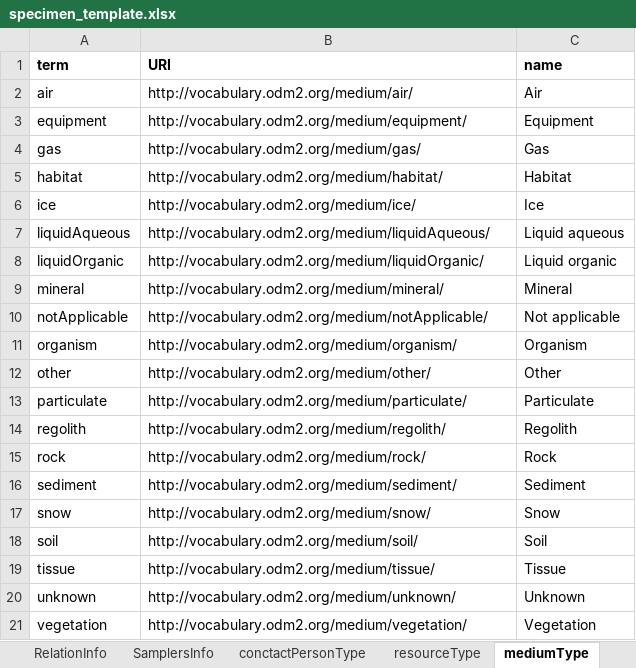
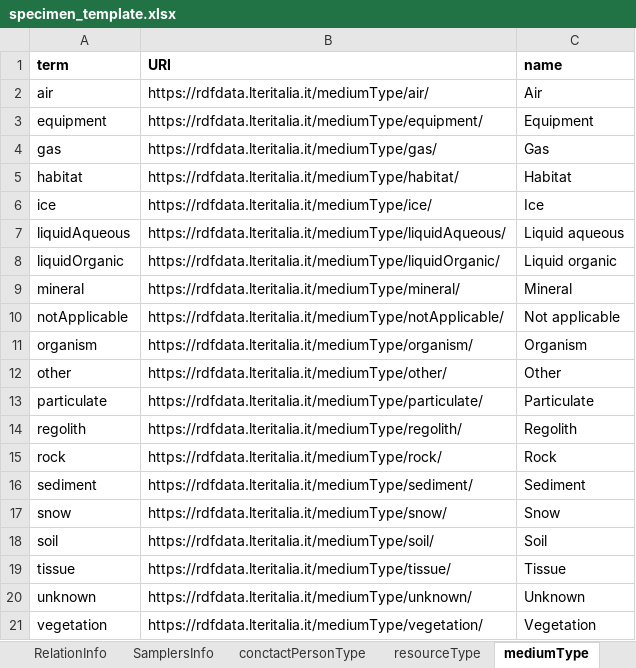
Before and after one commit to oggioniale/specimen_catalogue, an Excel workbook: specimen_template.xlsx, sheet mediumType, drawn as a sheet; values as stored, in another font and other column widths than the file's, no borders; the diff names each change by its address in the sheet, - before the commit and + after, or states it on an @@ line.

Commit message:
codelists for medium types and specimen types

```diff
--- a/specimen_template.xlsx (sheet mediumType)
+++ b/specimen_template.xlsx (sheet mediumType)
-B2 (URI): http://vocabulary.odm2.org/medium/air/
+B2 (URI): https://rdfdata.lteritalia.it/mediumType/air/
-B3 (URI): http://vocabulary.odm2.org/medium/equipment/
+B3 (URI): https://rdfdata.lteritalia.it/mediumType/equipment/
-B4 (URI): http://vocabulary.odm2.org/medium/gas/
+B4 (URI): https://rdfdata.lteritalia.it/mediumType/gas/
-B5 (URI): http://vocabulary.odm2.org/medium/habitat/
+B5 (URI): https://rdfdata.lteritalia.it/mediumType/habitat/
-B6 (URI): http://vocabulary.odm2.org/medium/ice/
+B6 (URI): https://rdfdata.lteritalia.it/mediumType/ice/
-B7 (URI): http://vocabulary.odm2.org/medium/liquidAqueous/
+B7 (URI): https://rdfdata.lteritalia.it/mediumType/liquidAqueous/
-B8 (URI): http://vocabulary.odm2.org/medium/liquidOrganic/
+B8 (URI): https://rdfdata.lteritalia.it/mediumType/liquidOrganic/
-B9 (URI): http://vocabulary.odm2.org/medium/mineral/
+B9 (URI): https://rdfdata.lteritalia.it/mediumType/mineral/
-B10 (URI): http://vocabulary.odm2.org/medium/notApplicable/
+B10 (URI): https://rdfdata.lteritalia.it/mediumType/notApplicable/
-B11 (URI): http://vocabulary.odm2.org/medium/organism/
+B11 (URI): https://rdfdata.lteritalia.it/mediumType/organism/
-B12 (URI): http://vocabulary.odm2.org/medium/other/
+B12 (URI): https://rdfdata.lteritalia.it/mediumType/other/
-B13 (URI): http://vocabulary.odm2.org/medium/particulate/
+B13 (URI): https://rdfdata.lteritalia.it/mediumType/particulate/
-B14 (URI): http://vocabulary.odm2.org/medium/regolith/
+B14 (URI): https://rdfdata.lteritalia.it/mediumType/regolith/
-B15 (URI): http://vocabulary.odm2.org/medium/rock/
+B15 (URI): https://rdfdata.lteritalia.it/mediumType/rock/
-B16 (URI): http://vocabulary.odm2.org/medium/sediment/
+B16 (URI): https://rdfdata.lteritalia.it/mediumType/sediment/
-B17 (URI): http://vocabulary.odm2.org/medium/snow/
+B17 (URI): https://rdfdata.lteritalia.it/mediumType/snow/
-B18 (URI): http://vocabulary.odm2.org/medium/soil/
+B18 (URI): https://rdfdata.lteritalia.it/mediumType/soil/
-B19 (URI): http://vocabulary.odm2.org/medium/tissue/
+B19 (URI): https://rdfdata.lteritalia.it/mediumType/tissue/
-B20 (URI): http://vocabulary.odm2.org/medium/unknown/
+B20 (URI): https://rdfdata.lteritalia.it/mediumType/unknown/
-B21 (URI): http://vocabulary.odm2.org/medium/vegetation/
+B21 (URI): https://rdfdata.lteritalia.it/mediumType/vegetation/
```
Also changed, not shown: sheet resourceType, 6 other files.
